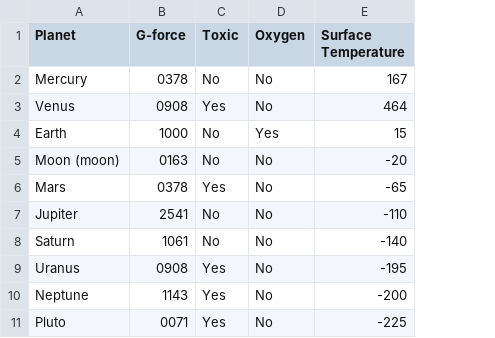
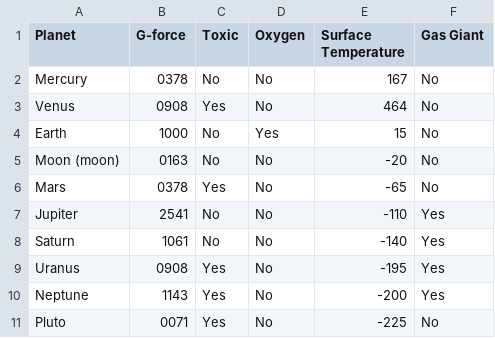
Before and after one commit to j-siderius/M8-Astronaut-dress-up, a CSV file: Planet Data.csv, drawn as a sheet; the diff names each change by its address in the sheet, - before the commit and + after, or states it on an @@ line.

Commit message:
Improved data calculations

```diff
--- a/Planet Data.csv
+++ b/Planet Data.csv
+column F (Gas Giant), rows 2-11: No | No | No | No | No | Yes | Yes | Yes | Yes | No
```
Also changed, not shown: 1 other file.
